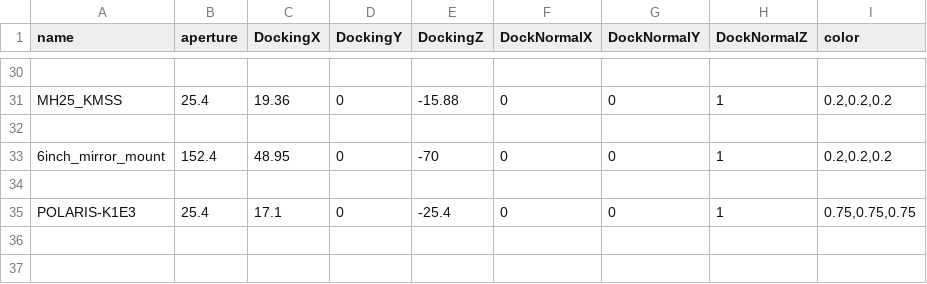
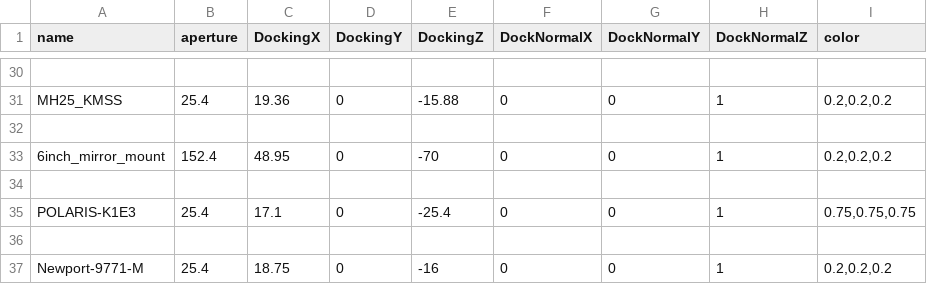
Before and after one commit to klee-mens/LaserCAD, a CSV file: freecad_models/mount_meshes/mirror/mirrormounts.csv, drawn as a sheet; only a part is shown, gaps mark what is left out; the diff names each change by its address in the sheet, - before the commit and + after, or states it on an @@ line.

```diff
--- a/freecad_models/mount_meshes/mirror/mirrormounts.csv
+++ b/freecad_models/mount_meshes/mirror/mirrormounts.csv
+row 36: (empty)
+row 37: Newport-9771-M | 25.4 | 18.75 | 0 | -16 | 0 | 0 | 1 | 0.2,0.2,0.2
```
Also changed, not shown: freecad_models/mount_meshes/special_mount/special_mountmounts.csv, 11 other files.
